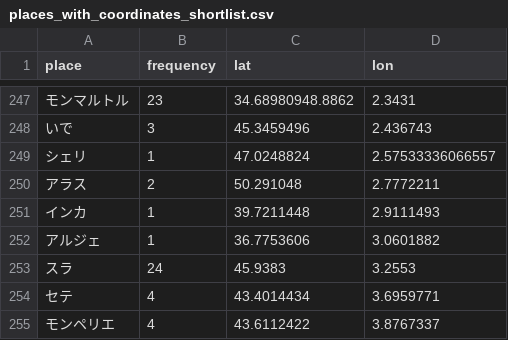
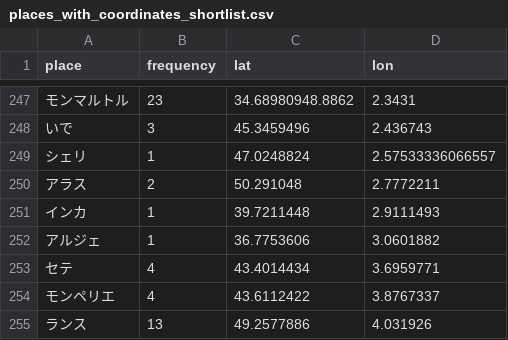
Before and after one commit to annaoskina/Geo_fiction, a CSV file: csv/places_with_coordinates_shortlist.csv, drawn as a sheet; only a part is shown, gaps mark what is left out; the shorter side is filled out with more unchanged rows; the diff names each change by its address in the sheet, - before the commit and + after, or states it on an @@ line.

```diff
--- a/csv/places_with_coordinates_shortlist.csv
+++ b/csv/places_with_coordinates_shortlist.csv
-row 253: スラ | 24 | 45.9383 | 3.2553
```
Also changed, not shown: 8 other files.
